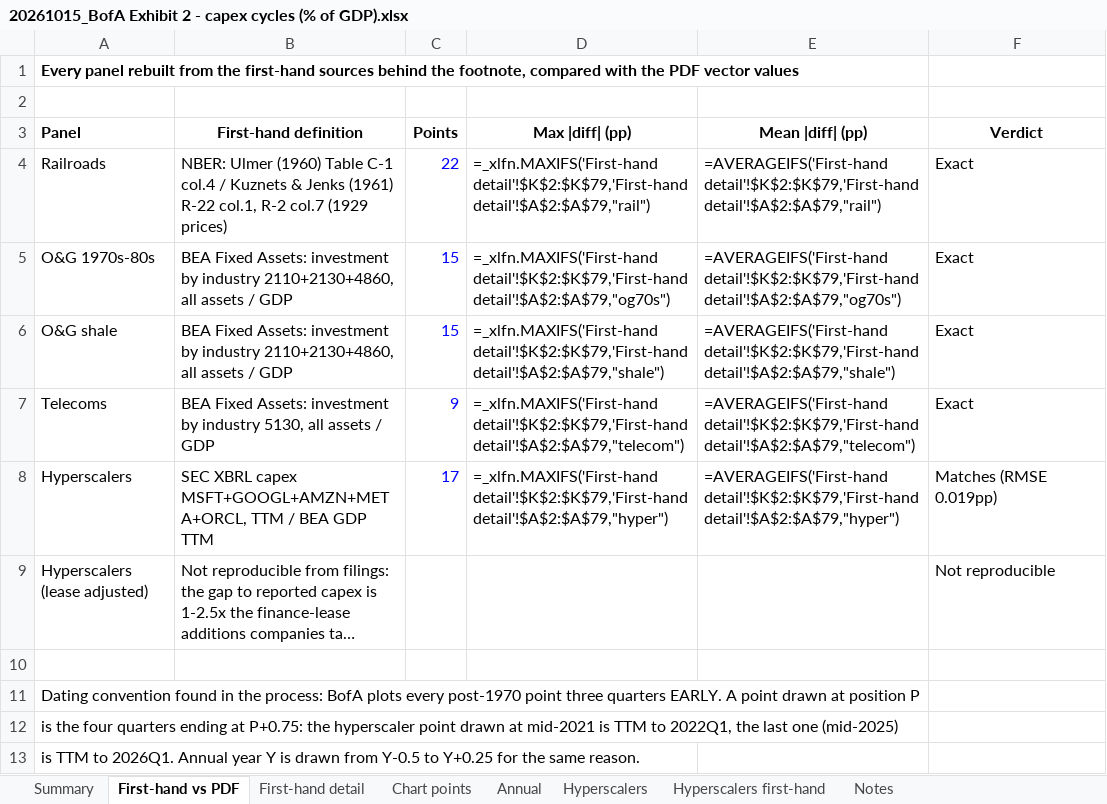
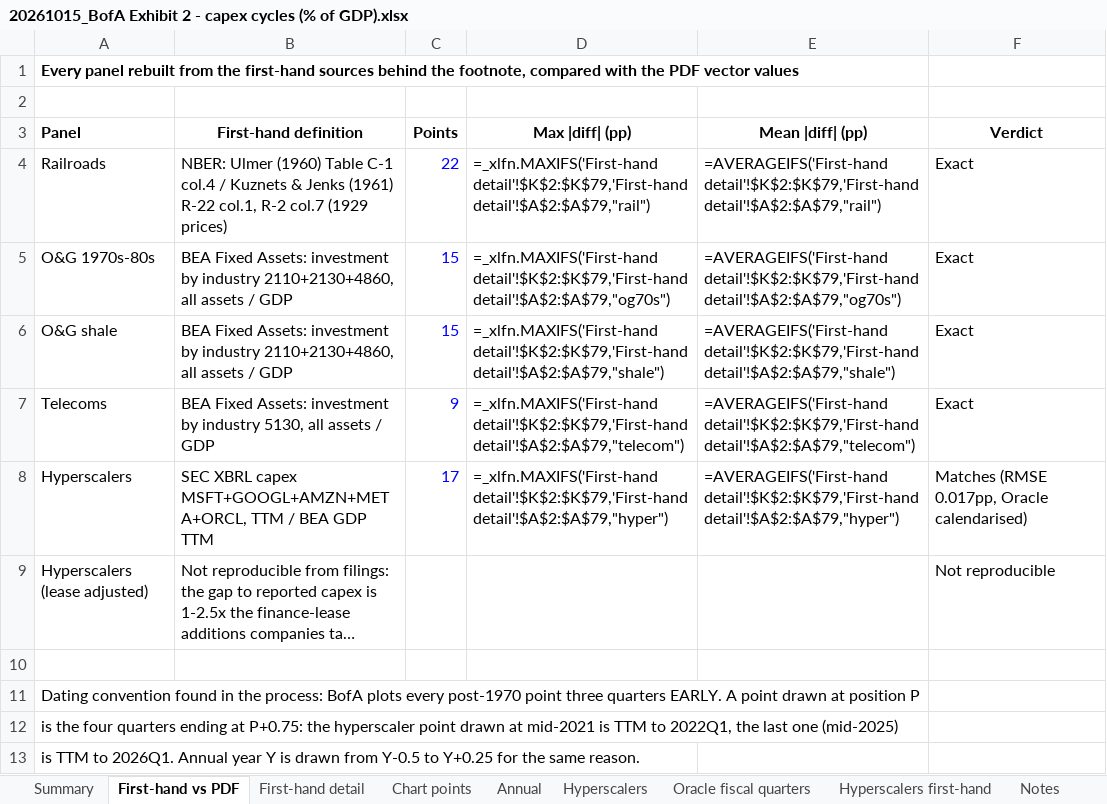
Before and after one commit to Kevin19980730/ai-adoption-monitor, an Excel workbook: bofa-capex-cycles/20261015_BofA Exhibit 2 - capex cycles (% of GDP).xlsx, sheet First-hand vs PDF, drawn as a sheet; only a part is shown; long unchanged cells end in …; values as stored, in another font and other column widths than the file's, no borders; formulas without a stored value are shown as written; the diff names each change by its address in the sheet, - before the commit and + after, or states it on an @@ line.

```diff
--- a/bofa-capex-cycles/20261015_BofA Exhibit 2 - capex cycles (% of GDP).xlsx (sheet First-hand vs PDF)
+++ b/bofa-capex-cycles/20261015_BofA Exhibit 2 - capex cycles (% of GDP).xlsx (sheet First-hand vs PDF)
+sheet tab: Oracle fiscal quarters
-F8 (Verdict): Matches (RMSE 0.019pp)
+F8 (Verdict): Matches (RMSE 0.017pp, Oracle calendarised)
```
Also changed, not shown: sheet Hyperscalers first-hand, sheet First-hand detail, 2 other files.
